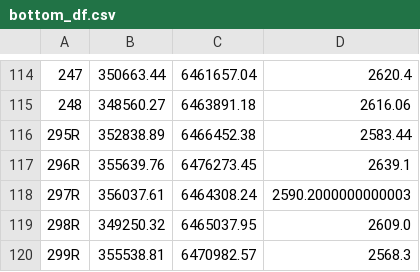
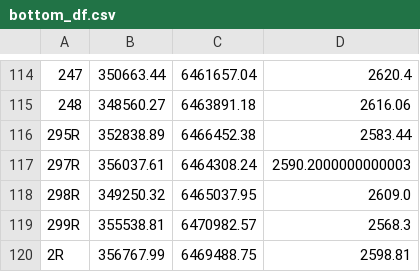
Before and after one commit to marat1989/las_ml, a CSV file: bottom_df.csv, drawn as a sheet; only a part is shown, gaps mark what is left out; the shorter side is filled out with more unchanged rows; the diff names each change by its address in the sheet, - before the commit and + after, or states it on an @@ line.

```diff
--- a/bottom_df.csv
+++ b/bottom_df.csv
-row 117: 296R | 355639.76 | 6476273.45 | 2639.1
```
Also changed, not shown: coord.csv, top_df.csv, 1 other file.
